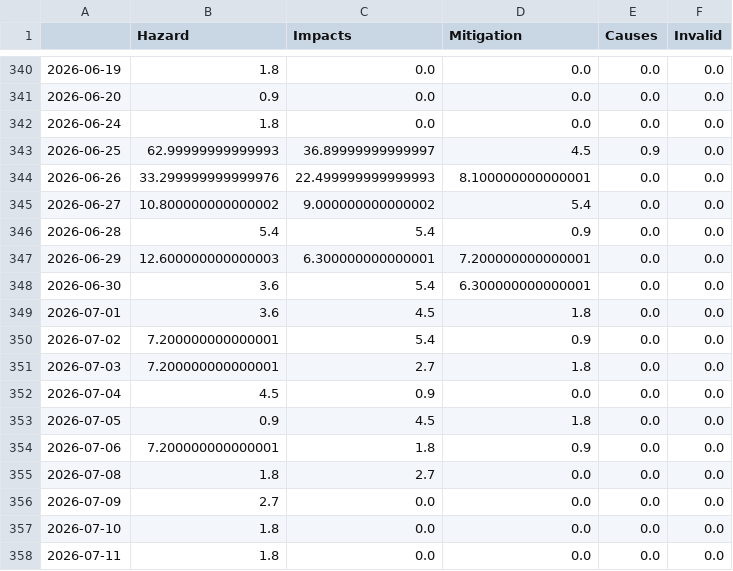
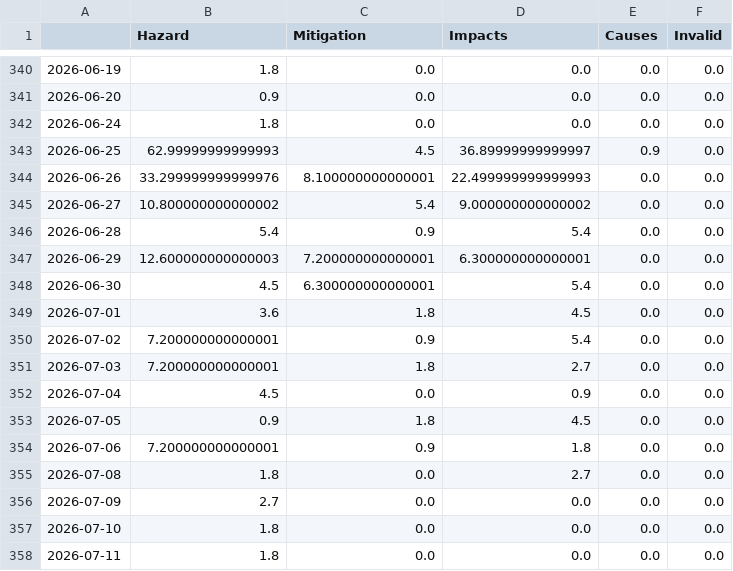
Before and after one commit to MarcoL95-news/earthquakeIsComing, a CSV file: csv/topics_date.csv, drawn as a sheet; only a part is shown, gaps mark what is left out; the diff covers the shown part only.

```diff
--- a/csv/topics_date.csv
+++ b/csv/topics_date.csv
@@ -1 +1 @@
-,Hazard,Impacts,Mitigation,Causes,Invalid
+,Hazard,Mitigation,Impacts,Causes,Invalid
@@ -342,15 +342,15 @@
 2026-06-24,1.8,0.0,0.0,0.0,0.0
-2026-06-25,62.99999999999993,36.89999999999997,4.5,0.9,0.0
-2026-06-26,33.299999999999976,22.499999999999993,8.100000000000001,0.0,0.0
-2026-06-27,10.800000000000002,9.000000000000002,5.4,0.0,0.0
-2026-06-28,5.4,5.4,0.9,0.0,0.0
-2026-06-29,12.600000000000003,6.300000000000001,7.200000000000001,0.0,0.0
-2026-06-30,3.6,5.4,6.300000000000001,0.0,0.0
-2026-07-01,3.6,4.5,1.8,0.0,0.0
-2026-07-02,7.200000000000001,5.4,0.9,0.0,0.0
-2026-07-03,7.200000000000001,2.7,1.8,0.0,0.0
-2026-07-04,4.5,0.9,0.0,0.0,0.0
-2026-07-05,0.9,4.5,1.8,0.0,0.0
-2026-07-06,7.200000000000001,1.8,0.9,0.0,0.0
-2026-07-08,1.8,2.7,0.0,0.0,0.0
+2026-06-25,62.99999999999993,4.5,36.89999999999997,0.9,0.0
+2026-06-26,33.299999999999976,8.100000000000001,22.499999999999993,0.0,0.0
+2026-06-27,10.800000000000002,5.4,9.000000000000002,0.0,0.0
+2026-06-28,5.4,0.9,5.4,0.0,0.0
+2026-06-29,12.600000000000003,7.200000000000001,6.300000000000001,0.0,0.0
+2026-06-30,4.5,6.300000000000001,5.4,0.0,0.0
+2026-07-01,3.6,1.8,4.5,0.0,0.0
+2026-07-02,7.200000000000001,0.9,5.4,0.0,0.0
+2026-07-03,7.200000000000001,1.8,2.7,0.0,0.0
+2026-07-04,4.5,0.0,0.9,0.0,0.0
+2026-07-05,0.9,1.8,4.5,0.0,0.0
+2026-07-06,7.200000000000001,0.9,1.8,0.0,0.0
+2026-07-08,1.8,0.0,2.7,0.0,0.0
 2026-07-09,2.7,0.0,0.0,0.0,0.0
```
Also changed, not shown: 88 edited cells elsewhere in this file, 5 other files.
